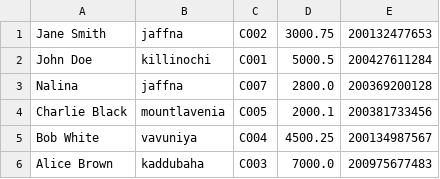
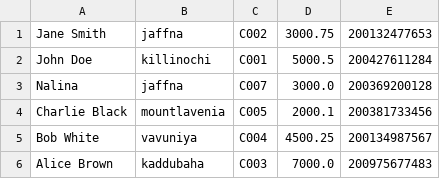
Before and after one commit to nalinasai/mini-bank-system, a CSV file: customers.csv, drawn as a sheet.

Commit message:
no change

```diff
--- a/customers.csv
+++ b/customers.csv
@@ -2,3 +2,3 @@ Jane Smith,jaffna,C002,3000.75,200132477653
 John Doe,killinochi,C001,5000.5,200427611284
-Nalina,jaffna,C007,2800.0,200369200128
+Nalina,jaffna,C007,3000.0,200369200128
 Charlie Black,mountlavenia,C005,2000.1,200381733456
```
